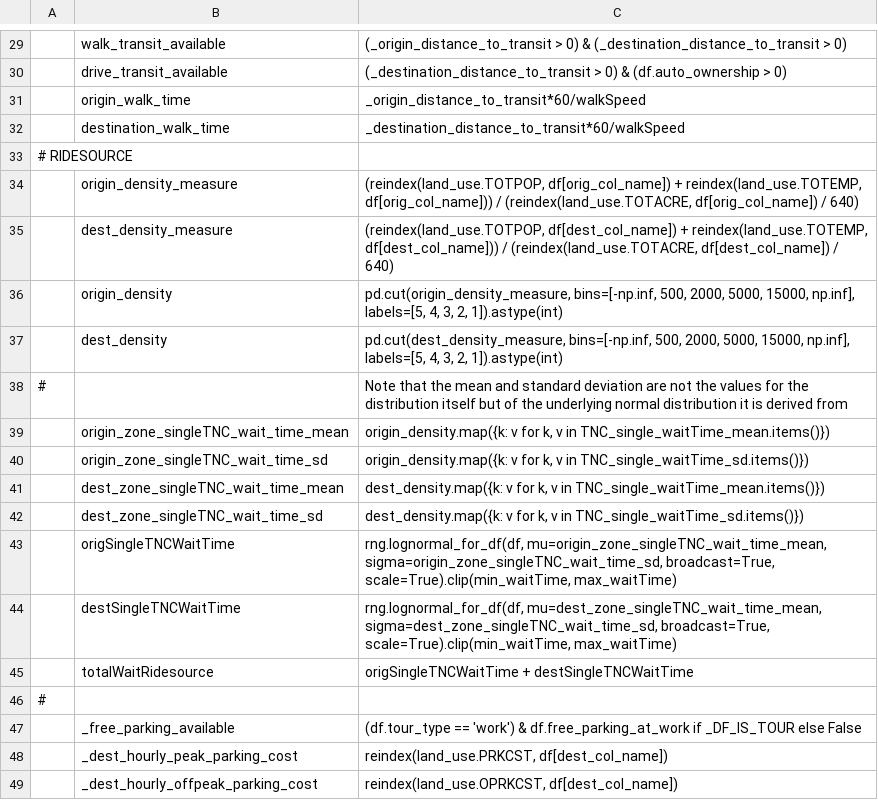
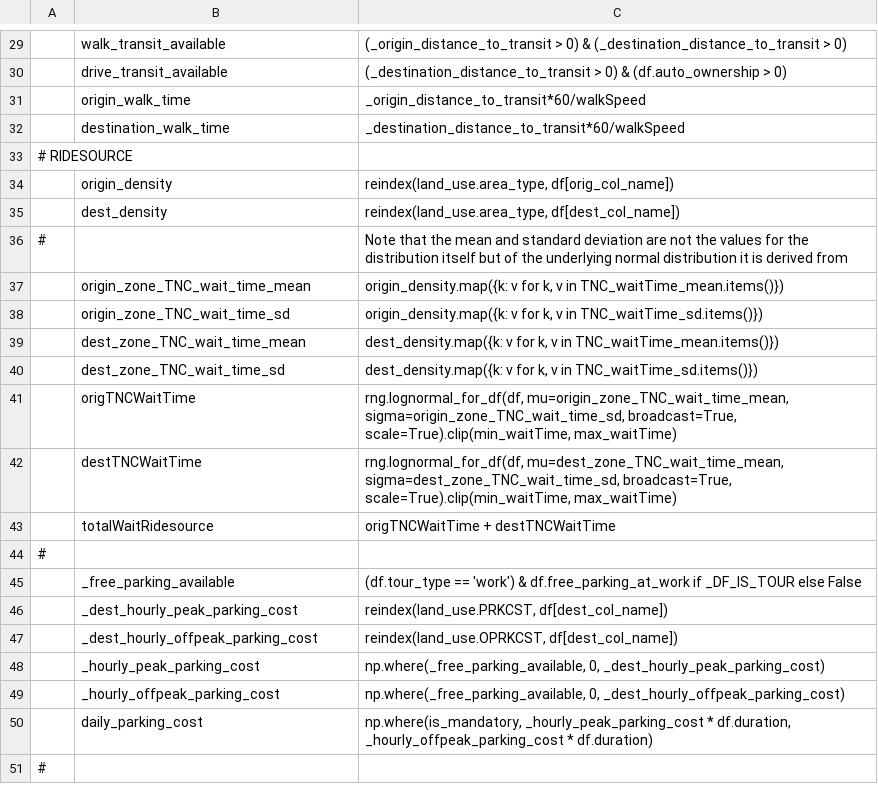
Before and after one commit to wsp-sag/lighthouse, a CSV file: model/configs/tour_mode_choice_annotate_choosers_preprocessor.csv, drawn as a sheet; only a part is shown, gaps mark what is left out; the shorter side is filled out with more unchanged rows; removed rows and columns are numbered as before the commit, all else as after; the diff names each change by its address in the sheet, - before the commit and + after, or states it on an @@ line.

```diff
--- a/model/configs/tour_mode_choice_annotate_choosers_preprocessor.csv
+++ b/model/configs/tour_mode_choice_annotate_choosers_preprocessor.csv
-row 34:  | origin_density_measure | (reindex(land_use.TOTPOP, df[orig_col_name]) + reindex(land_use.TOTEMP, df[orig_col_name])) / (reindex(land_use.TOTACRE, df[orig_col_name]) / 640)
-row 35:  | dest_density_measure | (reindex(land_use.TOTPOP, df[dest_col_name]) + reindex(land_use.TOTEMP, df[dest_col_name])) / (reindex(land_use.TOTACRE, df[dest_col_name]) / 640)
-C34: pd.cut(origin_density_measure, bins=[-np.inf, 500, 2000, 5000, 15000, np.inf], labels=[5, 4, 3, 2, 1]).astype(int)
+C34: reindex(land_use.area_type, df[orig_col_name])
-C35: pd.cut(dest_density_measure, bins=[-np.inf, 500, 2000, 5000, 15000, np.inf], labels=[5, 4, 3, 2, 1]).astype(int)
+C35: reindex(land_use.area_type, df[dest_col_name])
-B37: origin_zone_singleTNC_wait_time_mean
+B37: origin_zone_TNC_wait_time_mean
-C37: …v in TNC_single_waitTime_mean.items()})
+C37: …v in TNC_waitTime_mean.items()})
-B38: origin_zone_singleTNC_wait_time_sd
+B38: origin_zone_TNC_wait_time_sd
-C38: …v in TNC_single_waitTime_sd.items()})
+C38: …v in TNC_waitTime_sd.items()})
-B39: dest_zone_singleTNC_wait_time_mean
+B39: dest_zone_TNC_wait_time_mean
-C39: …v in TNC_single_waitTime_mean.items()})
+C39: …v in TNC_waitTime_mean.items()})
-B40: dest_zone_singleTNC_wait_time_sd
+B40: dest_zone_TNC_wait_time_sd
-C40: …v in TNC_single_waitTime_sd.items()})
+C40: …v in TNC_waitTime_sd.items()})
-B41: origSingleTNCWaitTime
+B41: origTNCWaitTime
-C41: rng.lognormal_for_df(df, mu=origin_zone_singleTNC_wait_time_mean, sigma=origin_zone_singleTNC_wait_time_sd, broadcast=True, scale=True).clip(min_waitTime,…
+C41: rng.lognormal_for_df(df, mu=origin_zone_TNC_wait_time_mean, sigma=origin_zone_TNC_wait_time_sd, broadcast=True, scale=True).clip(min_waitTime,…
-B42: destSingleTNCWaitTime
+B42: destTNCWaitTime
-C42: rng.lognormal_for_df(df, mu=dest_zone_singleTNC_wait_time_mean, sigma=dest_zone_singleTNC_wait_time_sd, broadcast=True, scale=True).clip(min_waitTime,…
+C42: rng.lognormal_for_df(df, mu=dest_zone_TNC_wait_time_mean, sigma=dest_zone_TNC_wait_time_sd, broadcast=True, scale=True).clip(min_waitTime,…
-C43: origSingleTNCWaitTime + destSingleTNCWaitTime
+C43: origTNCWaitTime + destTNCWaitTime
```
Also changed, not shown: model/configs/trip_mode_choice_annotate_trips_preprocessor.csv, 2 other files.
